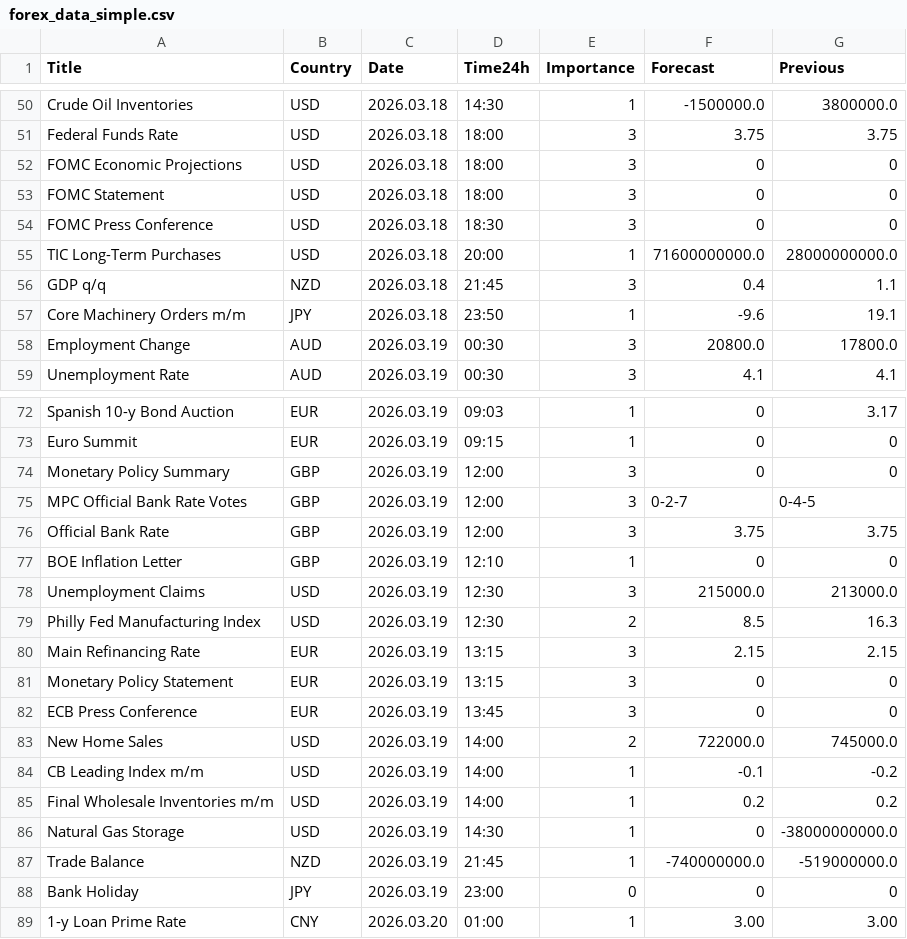
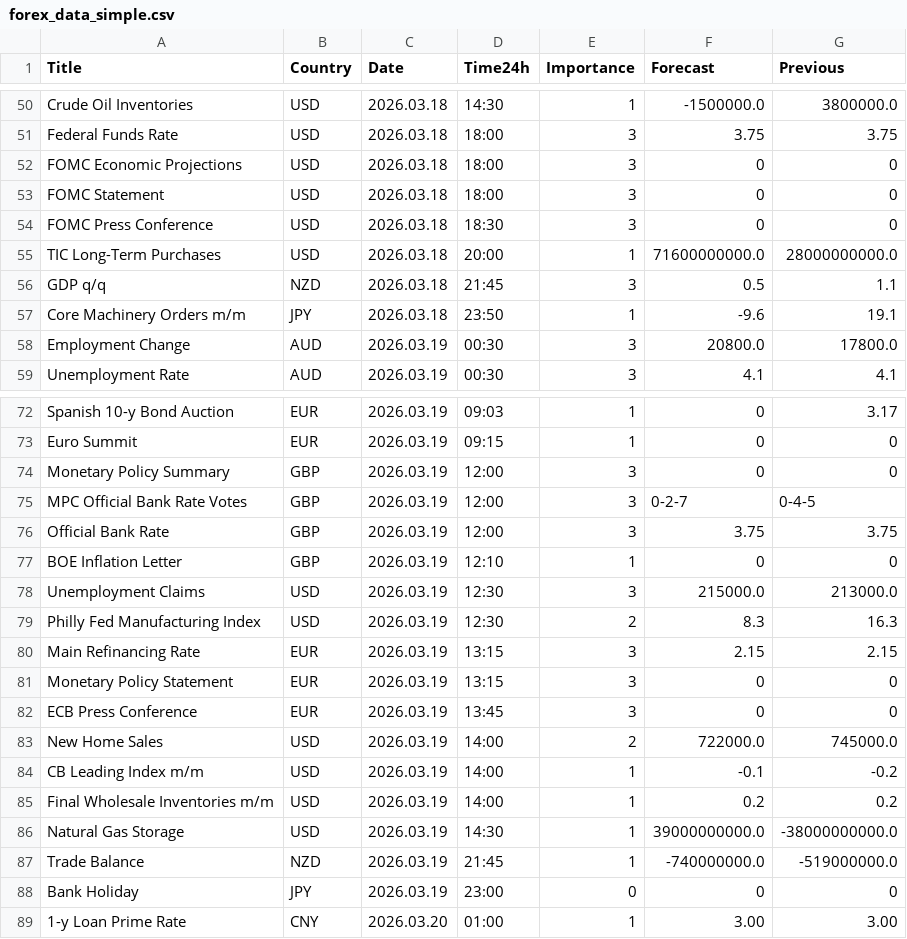
Before and after one commit to CryptoGamerDev/forex-calendar-data, a CSV file: forex_data_simple.csv, drawn as a sheet; only a part is shown, gaps mark what is left out.

```diff
--- a/forex_data_simple.csv
+++ b/forex_data_simple.csv
@@ -55,3 +55,3 @@ FOMC Press Conference,USD,2026.03.18,18:30,3,0,0
 TIC Long-Term Purchases,USD,2026.03.18,20:00,1,71600000000.0,28000000000.0
-GDP q/q,NZD,2026.03.18,21:45,3,0.4,1.1
+GDP q/q,NZD,2026.03.18,21:45,3,0.5,1.1
 Core Machinery Orders m/m,JPY,2026.03.18,23:50,1,-9.6,19.1
@@ -78,3 +78,3 @@ BOE Inflation Letter,GBP,2026.03.19,12:10,1,0,0
 Unemployment Claims,USD,2026.03.19,12:30,3,215000.0,213000.0
-Philly Fed Manufacturing Index,USD,2026.03.19,12:30,2,8.5,16.3
+Philly Fed Manufacturing Index,USD,2026.03.19,12:30,2,8.3,16.3
 Main Refinancing Rate,EUR,2026.03.19,13:15,3,2.15,2.15
@@ -85,3 +85,3 @@ CB Leading Index m/m,USD,2026.03.19,14:00,1,-0.1,-0.2
 Final Wholesale Inventories m/m,USD,2026.03.19,14:00,1,0.2,0.2
-Natural Gas Storage,USD,2026.03.19,14:30,1,0,-38000000000.0
+Natural Gas Storage,USD,2026.03.19,14:30,1,39000000000.0,-38000000000.0
 Trade Balance,NZD,2026.03.19,21:45,1,-740000000.0,-519000000.0
```
Also changed, not shown: forex_data_raw.csv.
